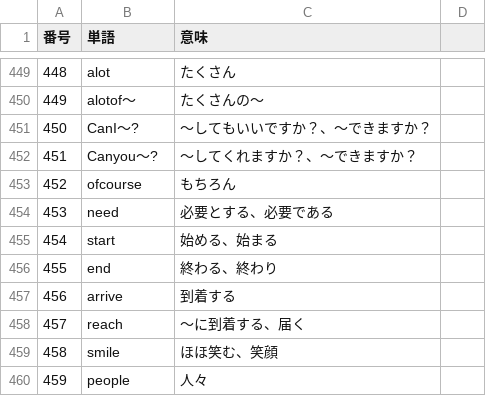
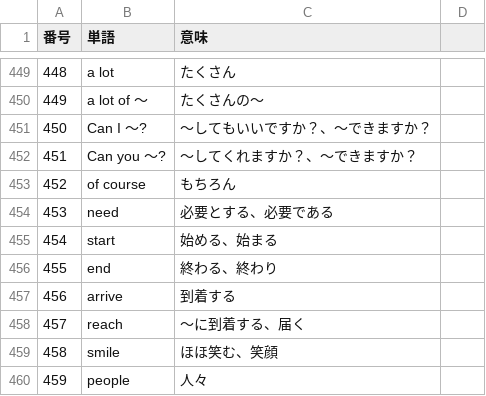
Before and after one commit to tigerlogic-tool/vocab-app, a CSV file: taichi.csv, drawn as a sheet; only a part is shown, gaps mark what is left out; the diff covers the shown part only.

```diff
--- a/taichi.csv
+++ b/taichi.csv
@@ -449,6 +449,6 @@
-448,alot,たくさん
-449,alotof～,たくさんの～
-450,CanI～?,～してもいいですか？、～できますか？
-451,Canyou～?,～してくれますか？、～できますか？
-452,ofcourse,もちろん
+448,a lot,たくさん
+449,a lot of ～,たくさんの～
+450,Can I ～?,～してもいいですか？、～できますか？
+451,Can you ～?,～してくれますか？、～できますか？
+452,of course,もちろん
 453,need,必要とする、必要である
```
Also changed, not shown: 55 edited cells elsewhere in this file.
